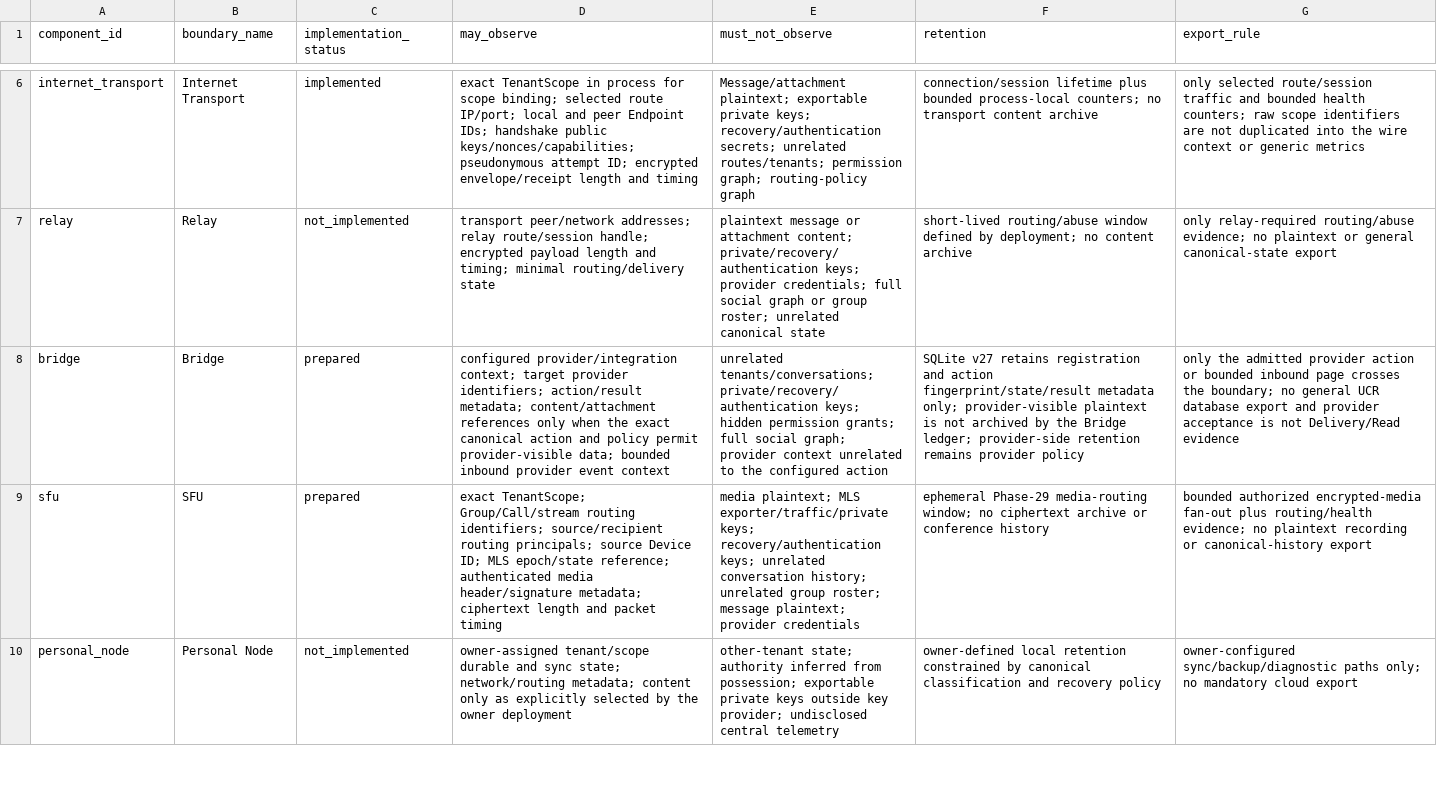
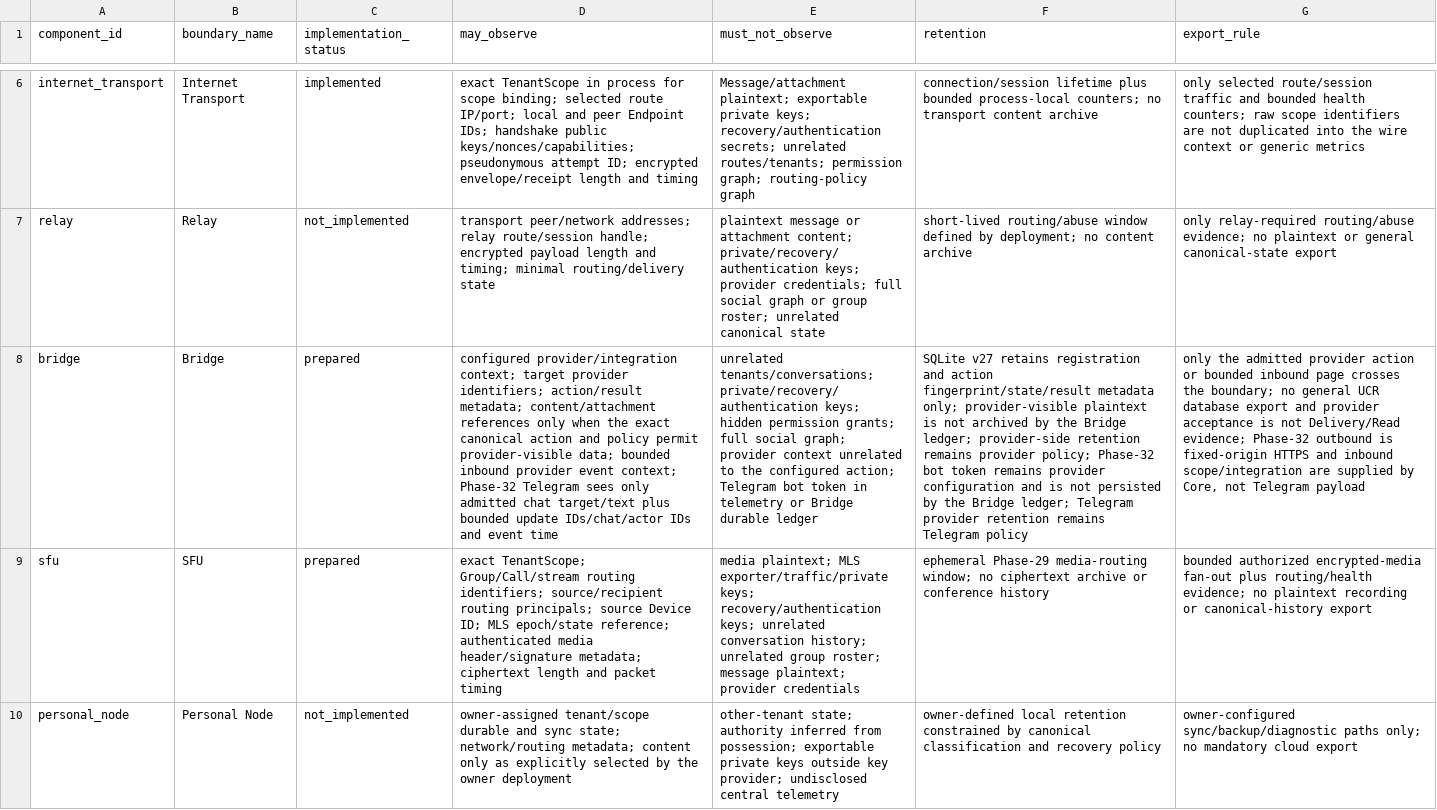
Before and after one commit to mailsvb2-bot/Universal-Communication-Runtime, a TSV file: spec/metadata-visibility.tsv, drawn as a sheet; only a part is shown, gaps mark what is left out; the diff names each change by its address in the sheet, - before the commit and + after, or states it on an @@ line.

Commit message:
Phase 32: Telegram text bridge (#70)
Exact candidate d908f4e4401723edf35a5ad7c3fb66fba01b8c0a. CI 6/6 SUCCESS; fresh Codex review clean; candidate tree 923fdbd70fdfd89cf2866bbc0ee05b821efb049c.

```diff
--- a/spec/metadata-visibility.tsv
+++ b/spec/metadata-visibility.tsv
-D8 (may_observe): …provider event context
+D8 (may_observe): …provider event context; Phase-32 Telegram sees only admitted chat target/text plus bounded update IDs/chat/actor IDs and event time
-E8 (must_not_observe): …the configured action
+E8 (must_not_observe): …the configured action; Telegram bot token in telemetry or Bridge durable ledger
-F8 (retention): …remains provider policy
+F8 (retention): …remains provider policy; Phase-32 bot token remains provider configuration and is not persisted by the Bridge ledger; Telegram provider retention remains Telegram policy
-G8 (export_rule): …not Delivery/Read evidence
+G8 (export_rule): …not Delivery/Read evidence; Phase-32 outbound is fixed-origin HTTPS and inbound scope/integration are supplied by Core, not Telegram payload
```
Also changed, not shown: 31 other files.
